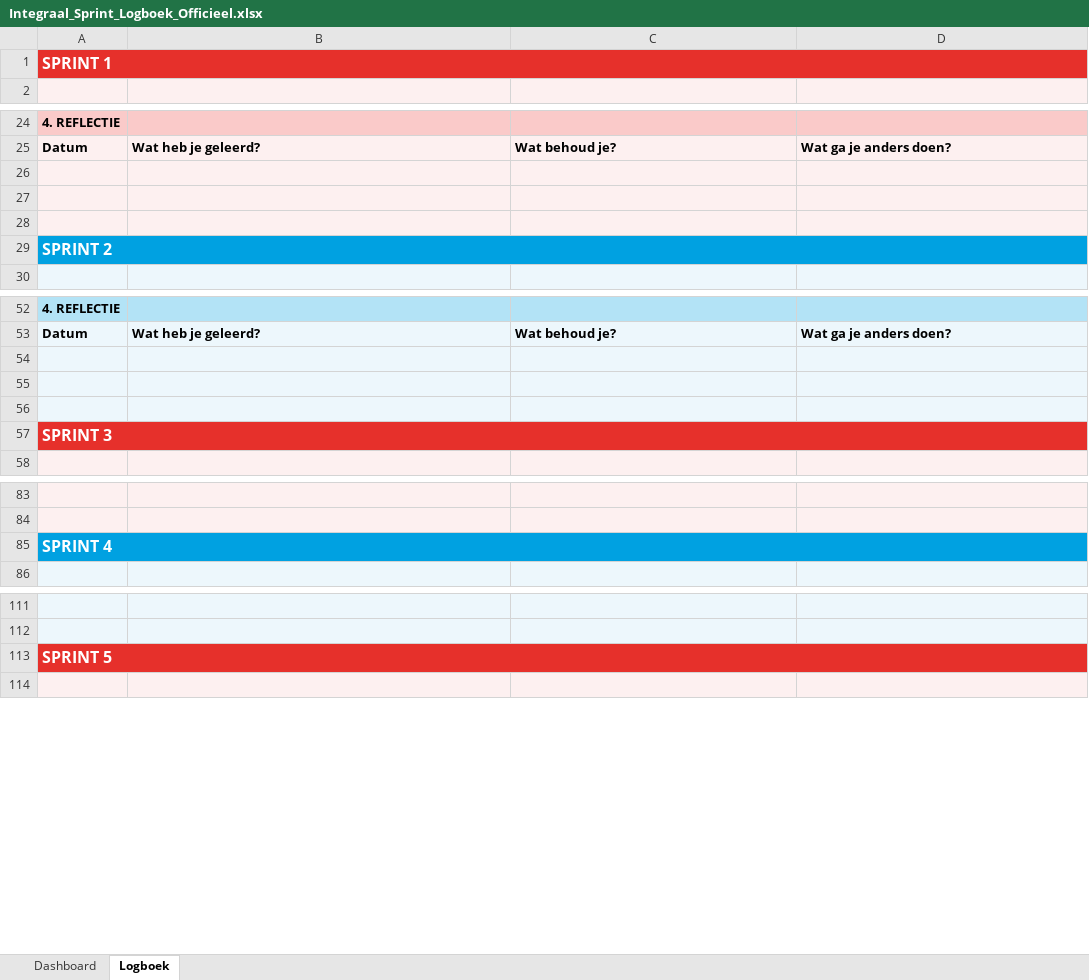
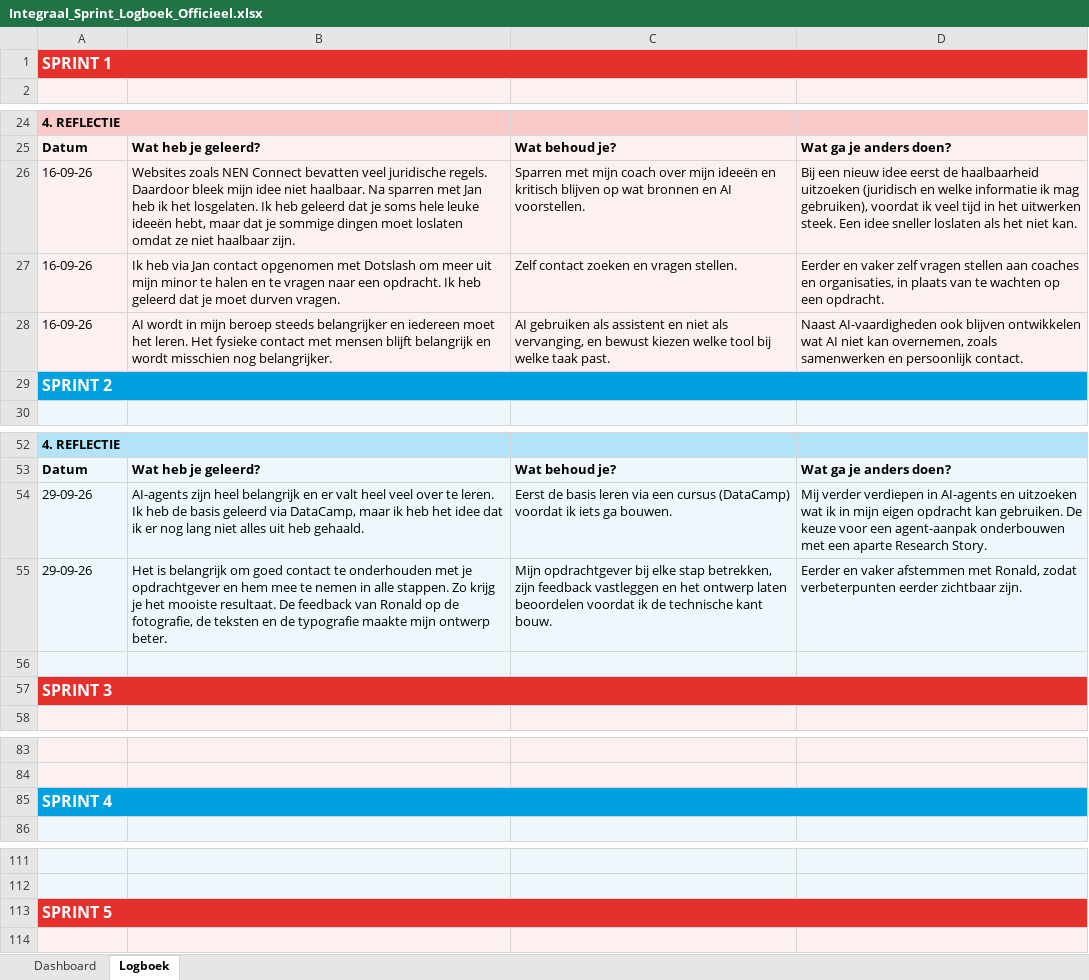
Before and after one commit to jasmijnmesu-hub/Portfolio-Jasmijn-Mesu, an Excel workbook: public/Integraal_Sprint_Logboek_Officieel.xlsx, sheet Logboek, drawn as a sheet; only a part is shown, gaps mark what is left out; values as stored, in another font and other column widths than the file's, no borders; table styles not drawn; the diff covers the shown part only; the diff names each change by its address in the sheet, - before the commit and + after, or states it on an @@ line.

```diff
--- a/public/Integraal_Sprint_Logboek_Officieel.xlsx (sheet Logboek)
+++ b/public/Integraal_Sprint_Logboek_Officieel.xlsx (sheet Logboek)
-B1:D1 fill: #E6302B
+B1:D1 fill: none
-row 26: (empty)
+row 26: 16-09-26 | Websites zoals NEN Connect bevatten veel juridische regels. Daardoor bleek mijn idee niet haalbaar. Na sparren met Jan heb ik het losgelaten. Ik heb geleerd dat je soms hele leuke ideeën hebt, maar dat je sommige dingen moet loslaten omdat ze niet haalbaar zijn. | Sparren met mijn coach over mijn ideeën en kritisch blijven op wat bronnen en AI voorstellen. | Bij een nieuw idee eerst de haalbaarheid uitzoeken (juridisch en welke informatie ik mag gebruiken), voordat ik veel tijd in het uitwerken steek. Een idee sneller loslaten als het niet kan.
-row 27: (empty)
+row 27: 16-09-26 | Ik heb via Jan contact opgenomen met Dotslash om meer uit mijn minor te halen en te vragen naar een opdracht. Ik heb geleerd dat je moet durven vragen. | Zelf contact zoeken en vragen stellen. | Eerder en vaker zelf vragen stellen aan coaches en organisaties, in plaats van te wachten op een opdracht.
-row 28: (empty)
+row 28: 16-09-26 | AI wordt in mijn beroep steeds belangrijker en iedereen moet het leren. Het fysieke contact met mensen blijft belangrijk en wordt misschien nog belangrijker. | AI gebruiken als assistent en niet als vervanging, en bewust kiezen welke tool bij welke taak past. | Naast AI-vaardigheden ook blijven ontwikkelen wat AI niet kan overnemen, zoals samenwerken en persoonlijk contact.
-B29:D29 fill: #00A1E1
+B29:D29 fill: none
-row 54: (empty)
+row 54: 29-09-26 | AI-agents zijn heel belangrijk en er valt heel veel over te leren. Ik heb de basis geleerd via DataCamp, maar ik heb het idee dat ik er nog lang niet alles uit heb gehaald. | Eerst de basis leren via een cursus (DataCamp) voordat ik iets ga bouwen. | Mij verder verdiepen in AI-agents en uitzoeken wat ik in mijn eigen opdracht kan gebruiken. De keuze voor een agent-aanpak onderbouwen met een aparte Research Story.
-row 55: (empty)
+row 55: 29-09-26 | Het is belangrijk om goed contact te onderhouden met je opdrachtgever en hem mee te nemen in alle stappen. Zo krijg je het mooiste resultaat. De feedback van Ronald op de fotografie, de teksten en de typografie maakte mijn ontwerp beter. | Mijn opdrachtgever bij elke stap betrekken, zijn feedback vastleggen en het ontwerp laten beoordelen voordat ik de technische kant bouw. | Eerder en vaker afstemmen met Ronald, zodat verbeterpunten eerder zichtbaar zijn.
-B57:D57 fill: #E6302B
+B57:D57 fill: none
-B85:D85 fill: #00A1E1
+B85:D85 fill: none
-B113:D113 fill: #E6302B
+B113:D113 fill: none
```
Also changed, not shown: cell formats elsewhere in this sheet, 9 other files.
